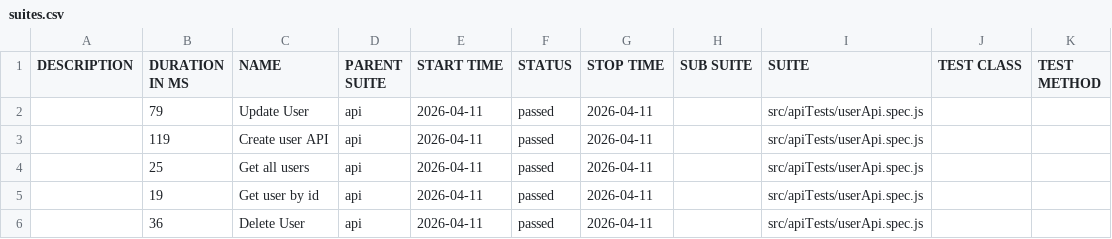
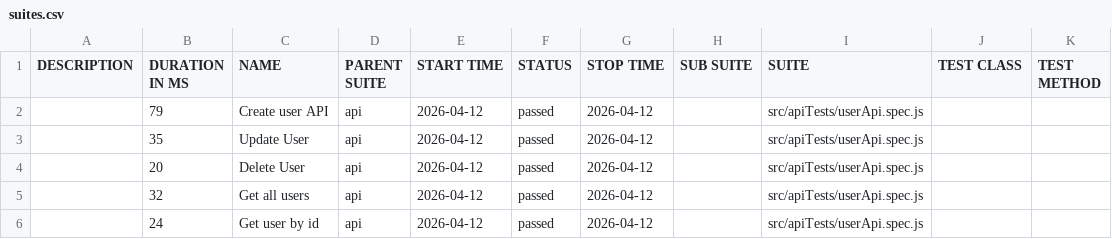
Before and after one commit to pranaya1997/Playwright-Framework, a CSV file: allure/data/suites.csv, drawn as a sheet.

```diff
--- a/allure/data/suites.csv
+++ b/allure/data/suites.csv
@@ -1,6 +1,6 @@
 "DESCRIPTION","DURATION IN MS","NAME","PARENT SUITE","START TIME","STATUS","STOP TIME","SUB SUITE","SUITE","TEST CLASS","TEST METHOD"
-"","79","Update User","api","2026-04-11","passed","2026-04-11","","src/apiTests/userApi.spec.js","",""
-"","119","Create user API","api","2026-04-11","passed","2026-04-11","","src/apiTests/userApi.spec.js","",""
-"","25","Get all users","api","2026-04-11","passed","2026-04-11","","src/apiTests/userApi.spec.js","",""
-"","19","Get user by id","api","2026-04-11","passed","2026-04-11","","src/apiTests/userApi.spec.js","",""
-"","36","Delete User","api","2026-04-11","passed","2026-04-11","","src/apiTests/userApi.spec.js","",""
+"","79","Create user API","api","2026-04-12","passed","2026-04-12","","src/apiTests/userApi.spec.js","",""
+"","35","Update User","api","2026-04-12","passed","2026-04-12","","src/apiTests/userApi.spec.js","",""
+"","20","Delete User","api","2026-04-12","passed","2026-04-12","","src/apiTests/userApi.spec.js","",""
+"","32","Get all users","api","2026-04-12","passed","2026-04-12","","src/apiTests/userApi.spec.js","",""
+"","24","Get user by id","api","2026-04-12","passed","2026-04-12","","src/apiTests/userApi.spec.js","",""
```
Also changed, not shown: 28 other files.
